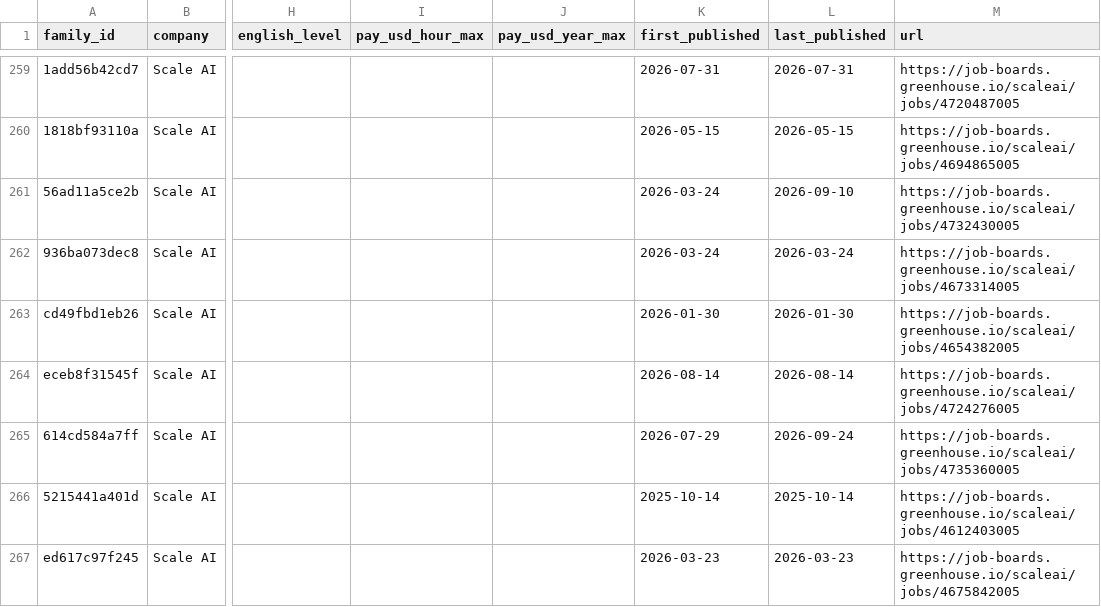
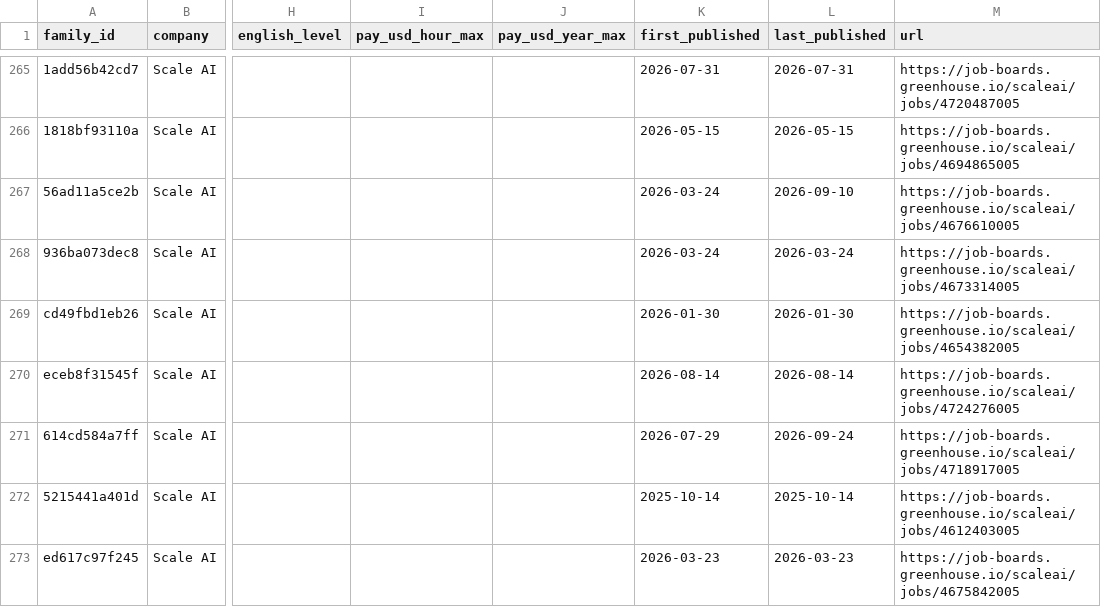
Before and after one commit to Jsebastian323/webdata-delivery-kit, a CSV file: data/jobs/families.csv, drawn as a sheet; only a part is shown, gaps mark what is left out; addresses are those after the commit; the diff covers the shown part only; the diff names each change by its address in the sheet, - before the commit and + after, or states it on an @@ line.

```diff
--- a/data/jobs/families.csv
+++ b/data/jobs/families.csv
-M267 (url): https://job-boards.greenhouse.io/scaleai/jobs/4732430005
+M267 (url): https://job-boards.greenhouse.io/scaleai/jobs/4676610005
-M271 (url): https://job-boards.greenhouse.io/scaleai/jobs/4735360005
+M271 (url): https://job-boards.greenhouse.io/scaleai/jobs/4718917005
```
Also changed, not shown: 6 added rows and 9 edited cells elsewhere in this file, 3 other files.
